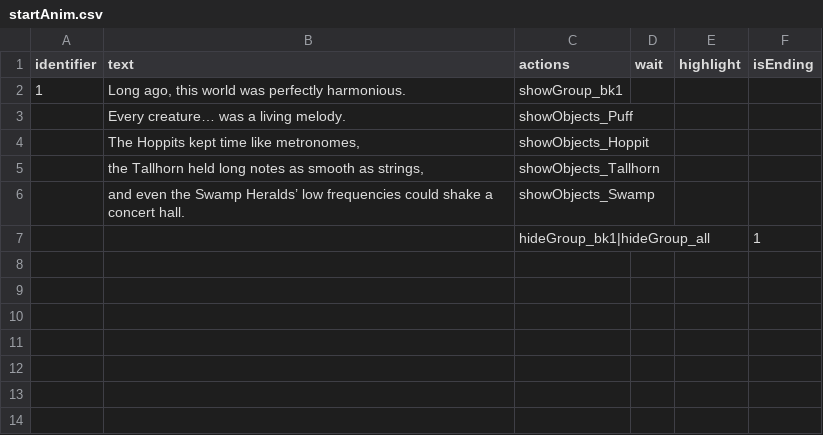
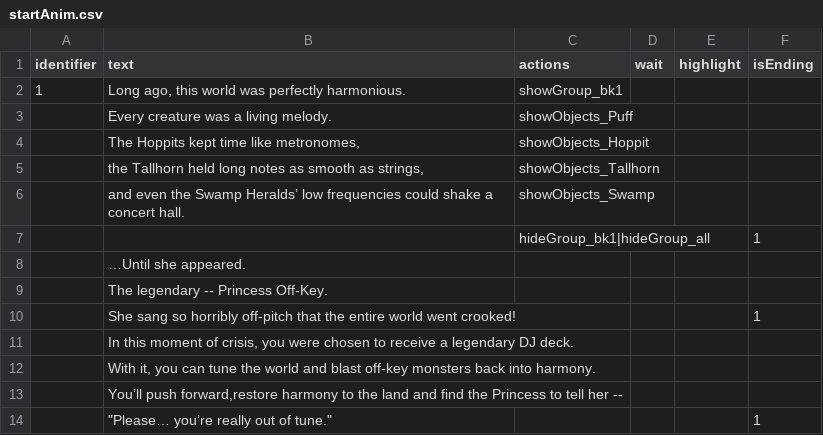
Before and after one commit to shshwdr/wave, a CSV file: Assets/Resources/csv/startAnim.csv, drawn as a sheet.

```diff
--- a/Assets/Resources/csv/startAnim.csv
+++ b/Assets/Resources/csv/startAnim.csv
@@ -2,3 +2,3 @@
 1,"Long ago, this world was perfectly harmonious.",showGroup_bk1,,,
-,Every creature… was a living melody.,showObjects_Puff,,,
+,Every creature was a living melody.,showObjects_Puff,,,
 ,"The Hoppits kept time like metronomes,",showObjects_Hoppit,,,
@@ -7 +7,8 @@
 ,,hideGroup_bk1|hideGroup_all,,,1
+,…Until she appeared.,,,,
+,The legendary -- Princess Off-Key.,,,,
+,She sang so horribly off-pitch that the entire world went crooked!,,,,1
+,"In this moment of crisis, you were chosen to receive a legendary DJ deck.",,,,
+,"With it, you can tune the world and blast off-key monsters back into harmony.",,,,
+,"You’ll push forward,restore harmony to the land and find the Princess to tell her --",,,,
+,"""Please… you’re really out of tune.""",,,,1
```
Also changed, not shown: Assets/Resources/csv/level.csv, 5 other files.
